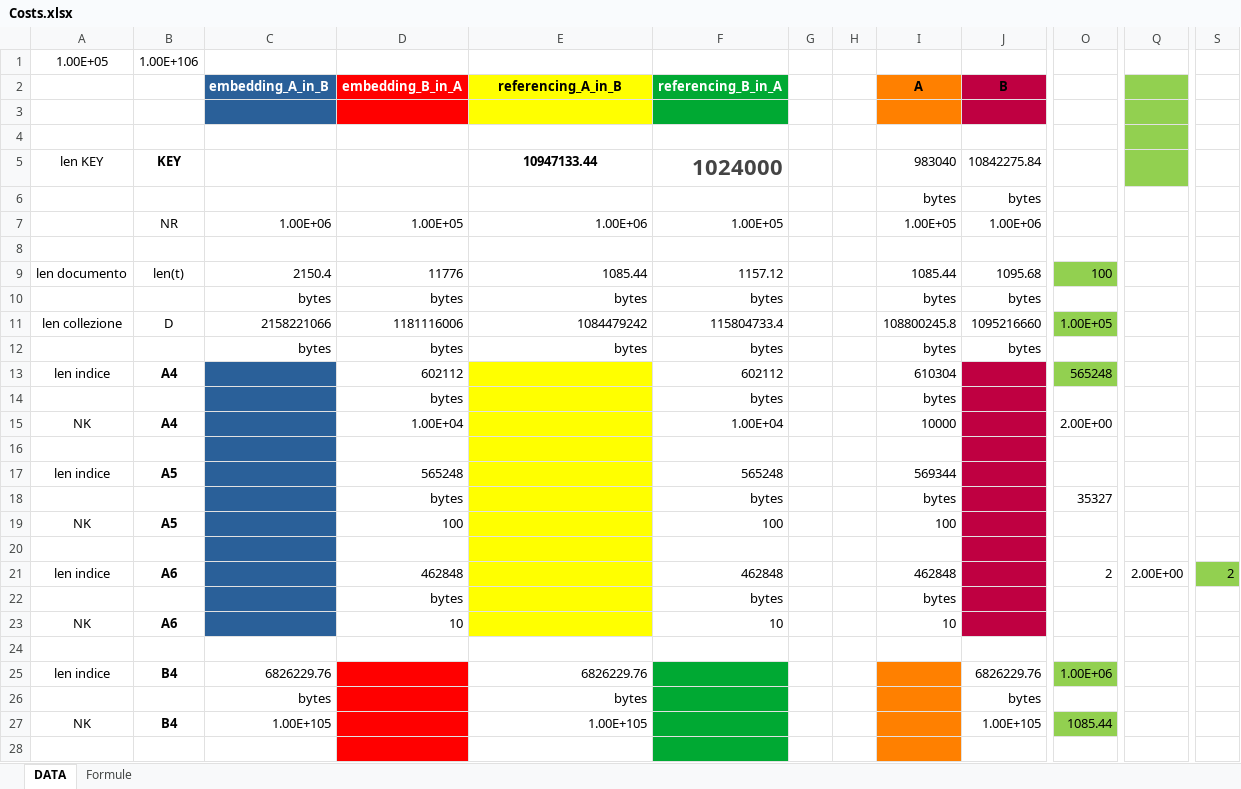
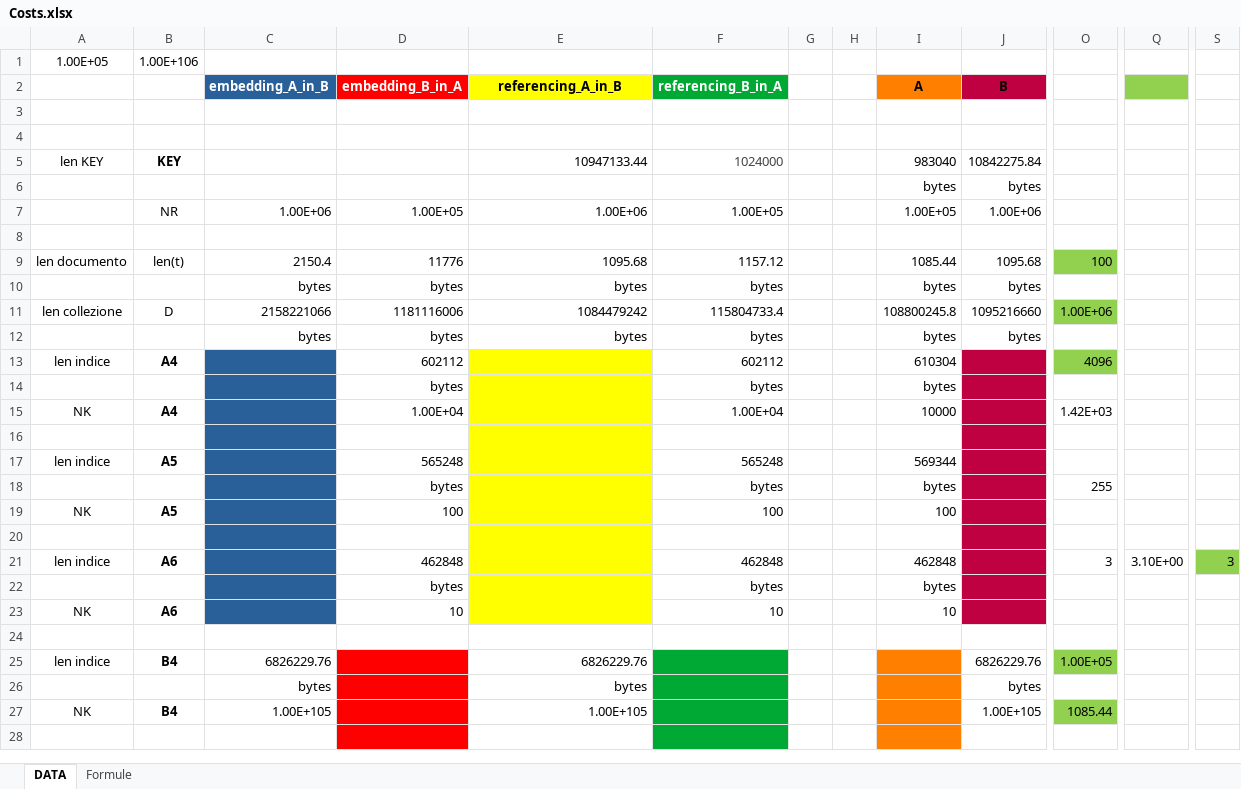
Before and after one commit to mega2799/Tirocinio-Unibo, an Excel workbook: MongoDB/Costs/Costs.xlsx, sheet DATA, drawn as a sheet; only a part is shown, gaps mark what is left out; values as stored, in another font and other column widths than the file's, no borders; the diff covers the shown part only; the diff names each change by its address in the sheet, - before the commit and + after, or states it on an @@ line.

```diff
--- a/MongoDB/Costs/Costs.xlsx (sheet DATA)
+++ b/MongoDB/Costs/Costs.xlsx (sheet DATA)
-C3 fill: #2A6099
+C3 fill: none
-D3 fill: #FF0000
+D3 fill: none
-E3 fill: #FFFF00
+E3 fill: none
-F3 fill: #00A933
+F3 fill: none
-I3 fill: #FF8000
+I3 fill: none
-J3 fill: #BF0041
+J3 fill: none
-Q3:Q5 fill: #92D050
+Q3:Q5 fill: none
-E5:F5 bold: on
+E5:F5 bold: off
-E5 alignment: center
+E5 alignment: right
@@ F5 text size: smaller @@
-E9 (referencing_A_in_B): 1085.44
+E9 (referencing_A_in_B): 1095.68
-O11: 1.00E+05
+O11: 1.00E+06
-O13: 565248
+O13: 4096
-O15: 2.00E+00
+O15: 1.42E+03
-O18: 35327
+O18: 255
-O21: 2
+O21: 3
-Q21: 2.00E+00
+Q21: 3.10E+00
-S21: 2
+S21: 3
-O25: 1.00E+06
+O25: 1.00E+05
```
Also changed, not shown: 1 added row, 1 removed row and 7 edited cells elsewhere in this sheet, Oracle/OracleStat.xlsx, 11 other files.
